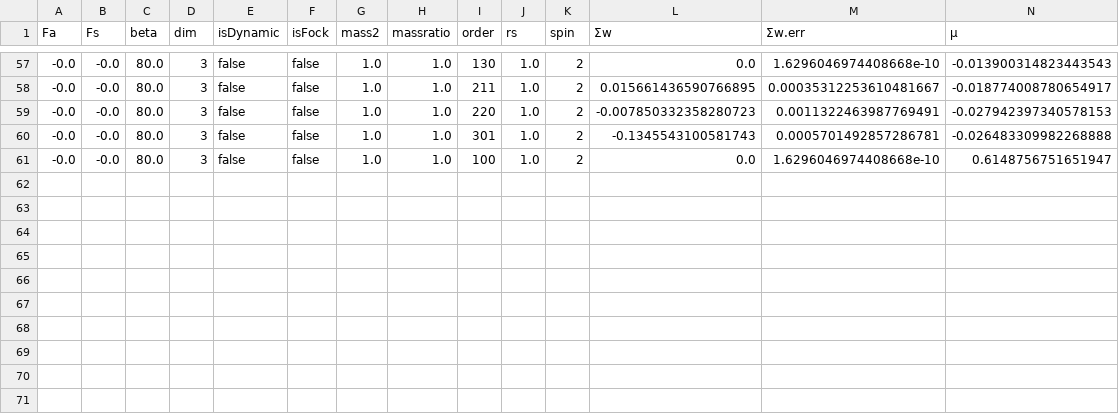
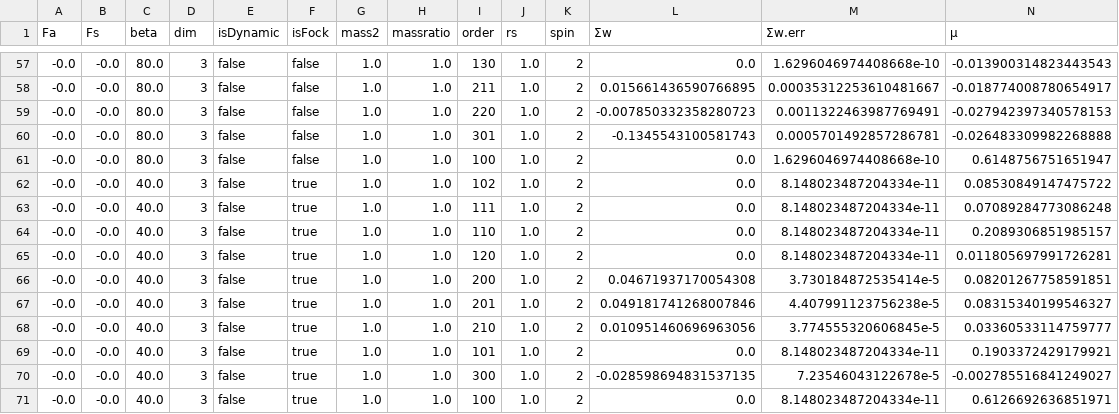
Before and after one commit to dcerkoney/SOSEM.jl, a CSV file: examples/counterterms/para.csv, drawn as a sheet; only a part is shown, gaps mark what is left out; rows hold the shown columns only; the diff names each change by its address in the sheet, - before the commit and + after, or states it on an @@ line.

Commit message:
Add occupation benchmark results & noFock CTs
Former-commit-id: ed340bf4dcb9aabada2a16977c8c082a72647dee

```diff
--- a/examples/counterterms/para.csv
+++ b/examples/counterterms/para.csv
+row 62: -0.0 | -0.0 | 40.0 | 3 | false | true | 1.0 | 1.0 | 102 | 1.0 | 2 | 0.0 | 8.148023487204334e-11 | 0.08530849147475722
+row 63: -0.0 | -0.0 | 40.0 | 3 | false | true | 1.0 | 1.0 | 111 | 1.0 | 2 | 0.0 | 8.148023487204334e-11 | 0.07089284773086248
+row 64: -0.0 | -0.0 | 40.0 | 3 | false | true | 1.0 | 1.0 | 110 | 1.0 | 2 | 0.0 | 8.148023487204334e-11 | 0.2089306851985157
+row 65: -0.0 | -0.0 | 40.0 | 3 | false | true | 1.0 | 1.0 | 120 | 1.0 | 2 | 0.0 | 8.148023487204334e-11 | 0.011805697991726281
+row 66: -0.0 | -0.0 | 40.0 | 3 | false | true | 1.0 | 1.0 | 200 | 1.0 | 2 | 0.04671937170054308 | 3.730184872535414e-5 | 0.08201267758591851
+row 67: -0.0 | -0.0 | 40.0 | 3 | false | true | 1.0 | 1.0 | 201 | 1.0 | 2 | 0.049181741268007846 | 4.407991123756238e-5 | 0.08315340199546327
+row 68: -0.0 | -0.0 | 40.0 | 3 | false | true | 1.0 | 1.0 | 210 | 1.0 | 2 | 0.010951460696963056 | 3.774555320606845e-5 | 0.03360533114759777
+row 69: -0.0 | -0.0 | 40.0 | 3 | false | true | 1.0 | 1.0 | 101 | 1.0 | 2 | 0.0 | 8.148023487204334e-11 | 0.1903372429179921
+row 70: -0.0 | -0.0 | 40.0 | 3 | false | true | 1.0 | 1.0 | 300 | 1.0 | 2 | -0.028598694831537135 | 7.23546043122678e-5 | -0.002785516841249027
+row 71: -0.0 | -0.0 | 40.0 | 3 | false | true | 1.0 | 1.0 | 100 | 1.0 | 2 | 0.0 | 8.148023487204334e-11 | 0.6126692636851971
```
Also changed, not shown: 3 other files.
